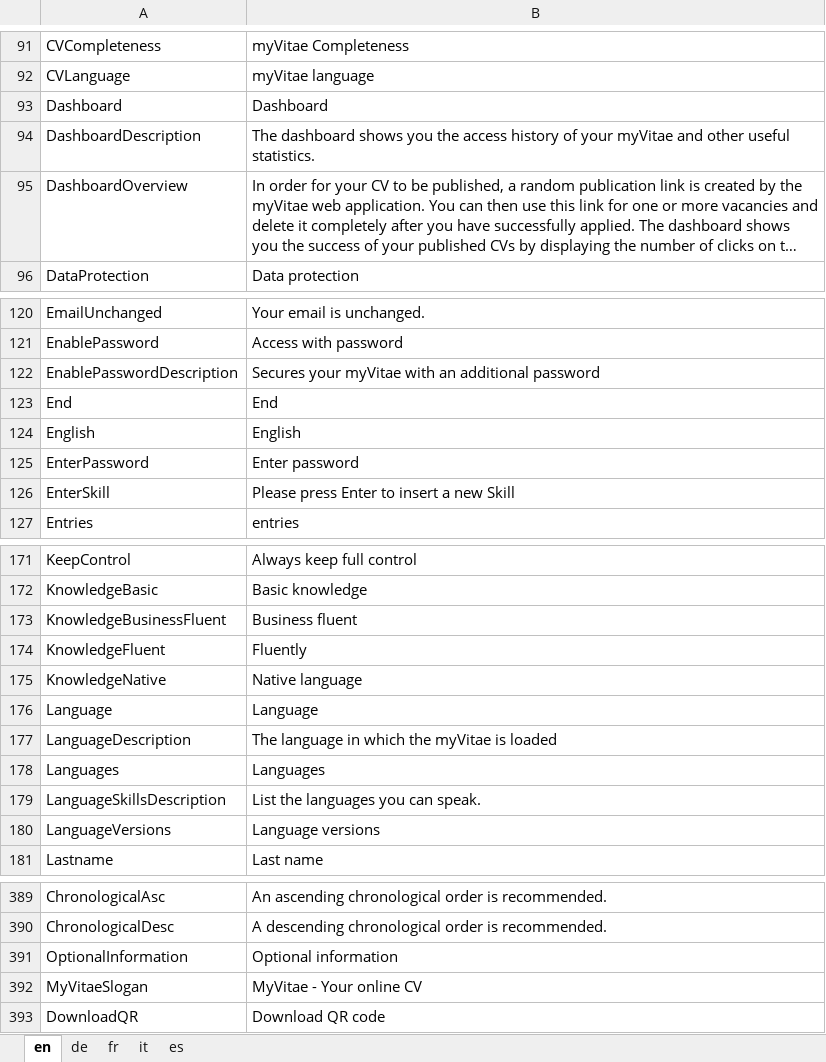
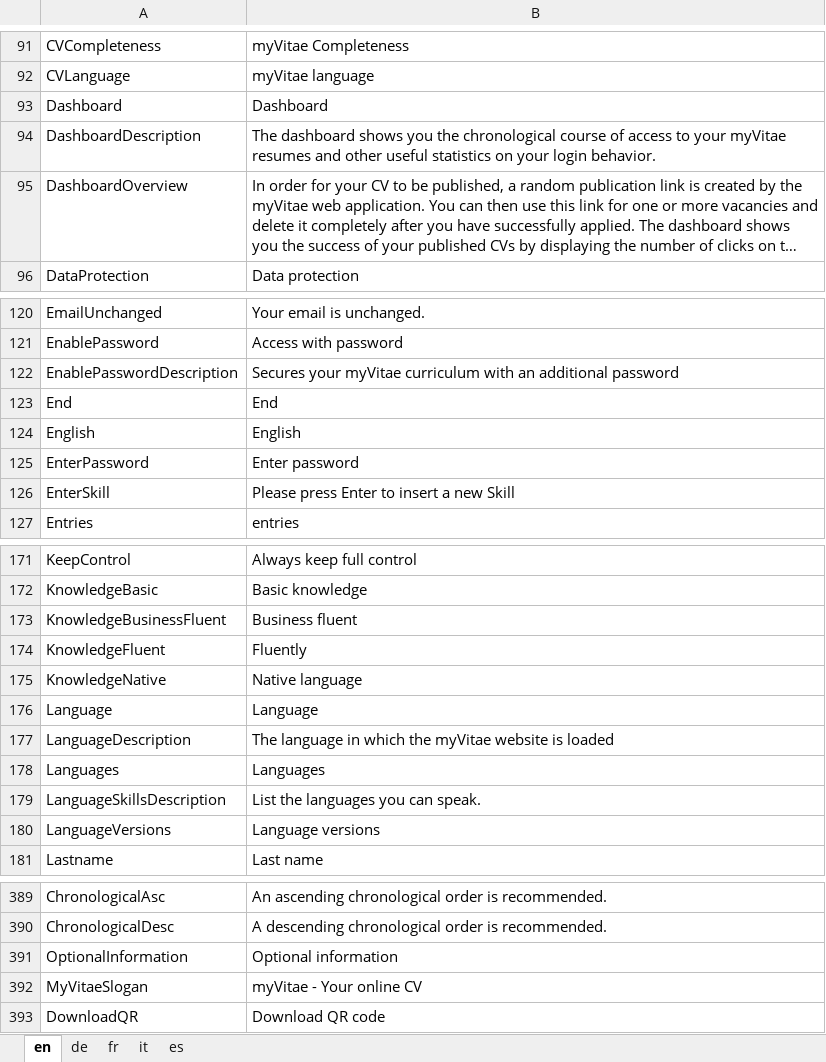
Before and after one commit to theodoracatos/vitae, an Excel workbook: Vitae/Library/Resources/SharedResource.xlsx, sheet en, drawn as a sheet; only a part is shown, gaps mark what is left out; long unchanged cells end in …; values as stored, in another font and other column widths than the file's, no borders; the diff names each change by its address in the sheet, - before the commit and + after, or states it on an @@ line.

```diff
--- a/Vitae/Library/Resources/SharedResource.xlsx (sheet en)
+++ b/Vitae/Library/Resources/SharedResource.xlsx (sheet en)
-B94: …you the access history of your myVitae and other useful statistics.
+B94: …you the chronological course of access to your myVitae resumes and other useful statistics on your login behavior.
-B122: …your myVitae with an…
+B122: …your myVitae curriculum with an…
-B177: …the myVitae is loaded
+B177: …the myVitae website is loaded
-B392: MyVitae - Your online CV
+B392: myVitae - Your online CV
```
Also changed, not shown: sheet fr, sheet de, sheet it, sheet es, 12 other files.
